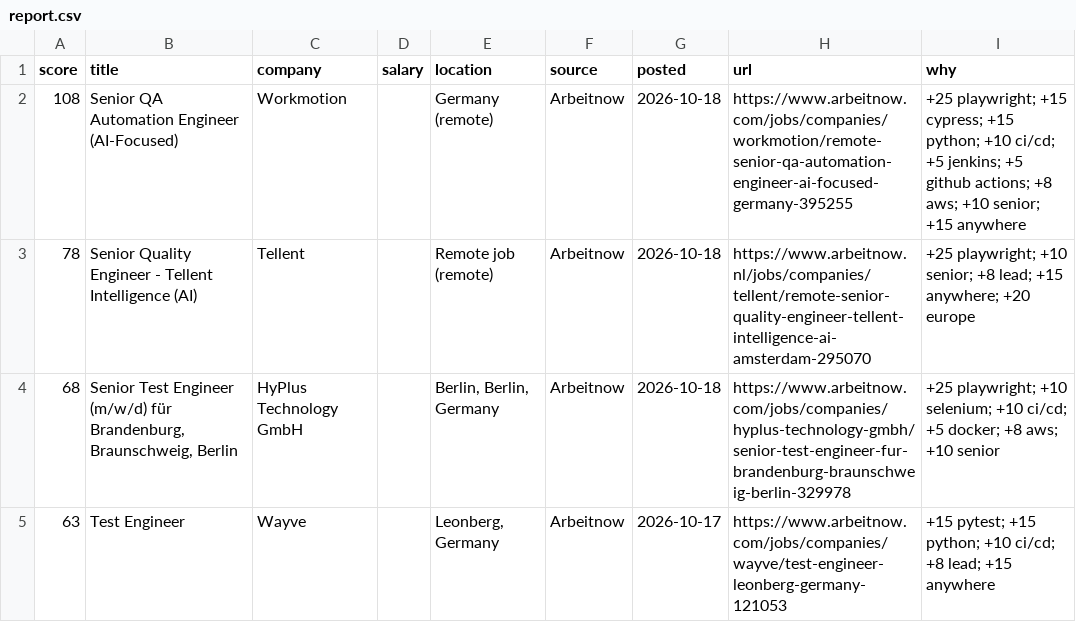
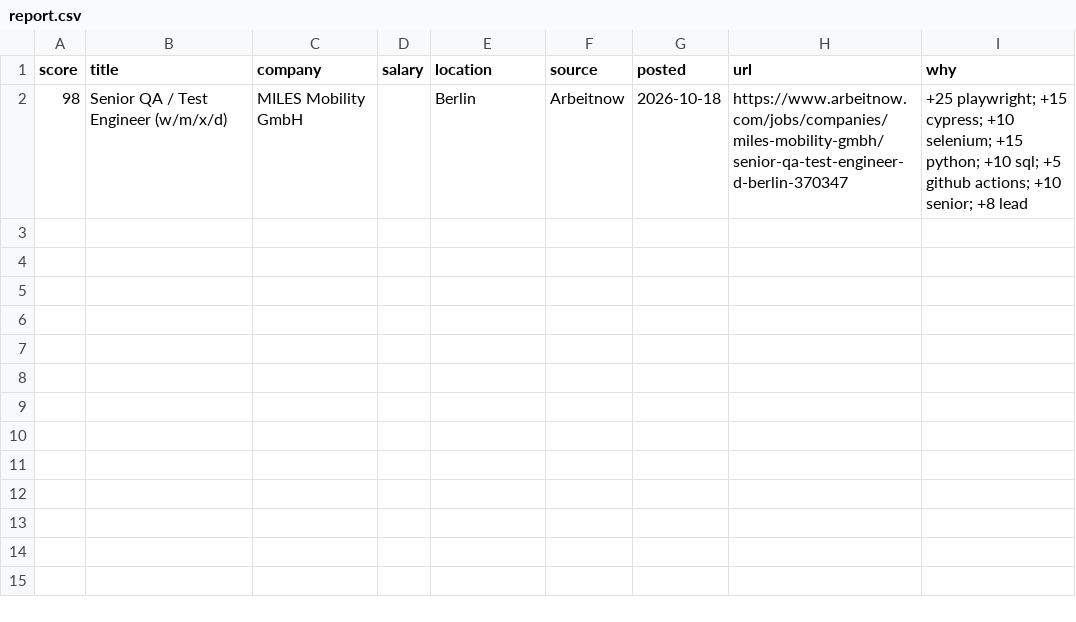
Before and after one commit to RusmirB/job-scraper, a CSV file: report.csv, drawn as a sheet.

```diff
--- a/report.csv
+++ b/report.csv
@@ -1,5 +1,2 @@
 score,title,company,salary,location,source,posted,url,why
-108,Senior QA Automation Engineer (AI-Focused),Workmotion,,Germany (remote),Arbeitnow,2026-10-18,https://www.arbeitnow.com/jobs/companies/workmotion/remote-senior-qa-automation-engineer-ai-focused-germany-395255,+25 playwright; +15 cypress; +15 python; +10 ci/cd; +5 jenkins; +5 github actions; +8 aws; +10 senior; +15 anywhere
-78,Senior Quality Engineer - Tellent Intelligence (AI),Tellent,,Remote job (remote),Arbeitnow,2026-10-18,https://www.arbeitnow.nl/jobs/companies/tellent/remote-senior-quality-engineer-tellent-intelligence-ai-amsterdam-295070,+25 playwright; +10 senior; +8 lead; +15 anywhere; +20 europe
-68,"Senior Test Engineer (m/w/d) für Brandenburg, Braunschweig, Berlin",HyPlus Technology GmbH,,"Berlin, Berlin, Germany",Arbeitnow,2026-10-18,https://www.arbeitnow.com/jobs/companies/hyplus-technology-gmbh/senior-test-engineer-fur-brandenburg-braunschweig-berlin-329978,+25 playwright; +10 selenium; +10 ci/cd; +5 docker; +8 aws; +10 senior
-63,Test Engineer,Wayve,,"Leonberg, Germany",Arbeitnow,2026-10-17,https://www.arbeitnow.com/jobs/companies/wayve/test-engineer-leonberg-germany-121053,+15 pytest; +15 python; +10 ci/cd; +8 lead; +15 anywhere
+98,Senior QA / Test Engineer (w/m/x/d),MILES Mobility GmbH,,Berlin,Arbeitnow,2026-10-18,https://www.arbeitnow.com/jobs/companies/miles-mobility-gmbh/senior-qa-test-engineer-d-berlin-370347,+25 playwright; +15 cypress; +10 selenium; +15 python; +10 sql; +5 github actions; +10 senior; +8 lead
```
Also changed, not shown: 2 other files.
